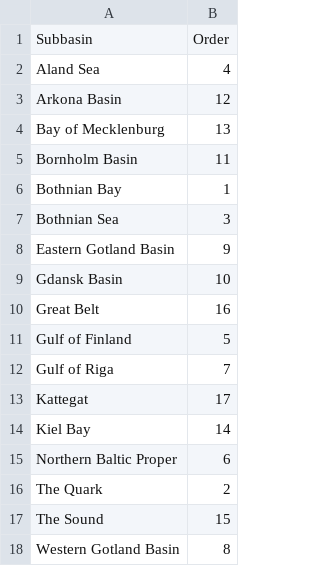
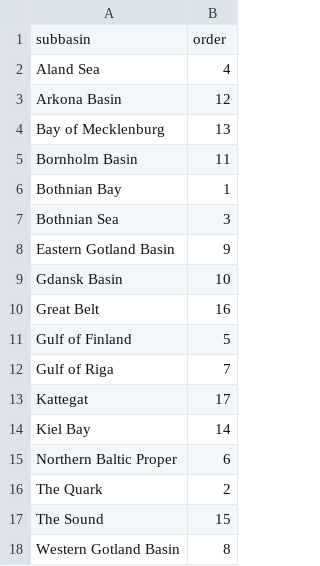
Before and after one commit to OHI-Science/bhi, a CSV file: spatial/subbasins_ordered.csv, drawn as a sheet.

Commit message:
minor detail, rename cols

```diff
--- a/spatial/subbasins_ordered.csv
+++ b/spatial/subbasins_ordered.csv
@@ -1,2 +1,2 @@
-Subbasin,Order
+subbasin,order
 Aland Sea,4
```
